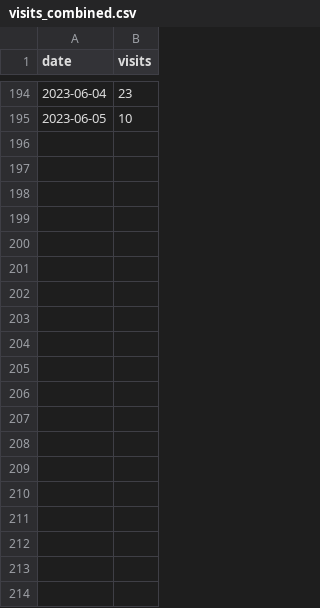
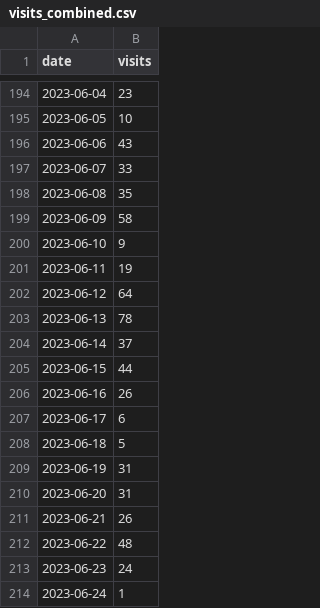
Before and after one commit to example-DMS-plans/osf-metrics, a CSV file: visits_combined.csv, drawn as a sheet; only a part is shown, gaps mark what is left out; the diff covers the shown part only.

Commit message:
update data

```diff
--- a/visits_combined.csv
+++ b/visits_combined.csv
@@ -195 +195,20 @@ date,visits
 2023-06-05,10
+2023-06-06,43
+2023-06-07,33
+2023-06-08,35
+2023-06-09,58
+2023-06-10,9
+2023-06-11,19
+2023-06-12,64
+2023-06-13,78
+2023-06-14,37
+2023-06-15,44
+2023-06-16,26
+2023-06-17,6
+2023-06-18,5
+2023-06-19,31
+2023-06-20,31
+2023-06-21,26
+2023-06-22,48
+2023-06-23,24
+2023-06-24,1
```
Also changed, not shown: 12 added rows elsewhere in this file, 5 other files.
